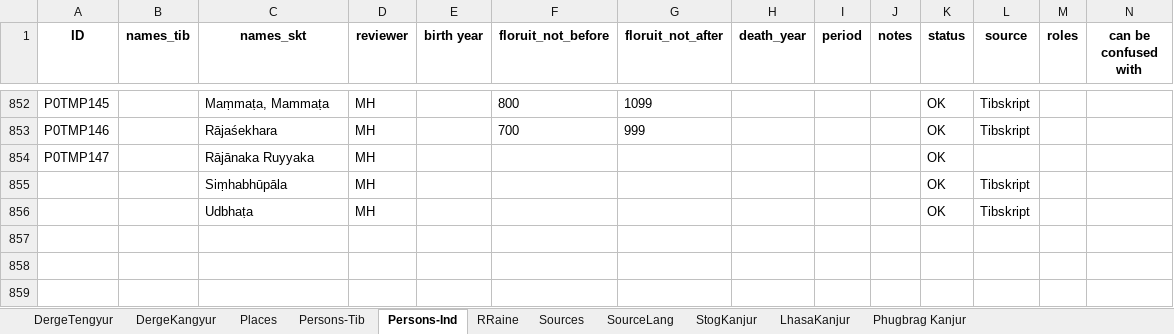
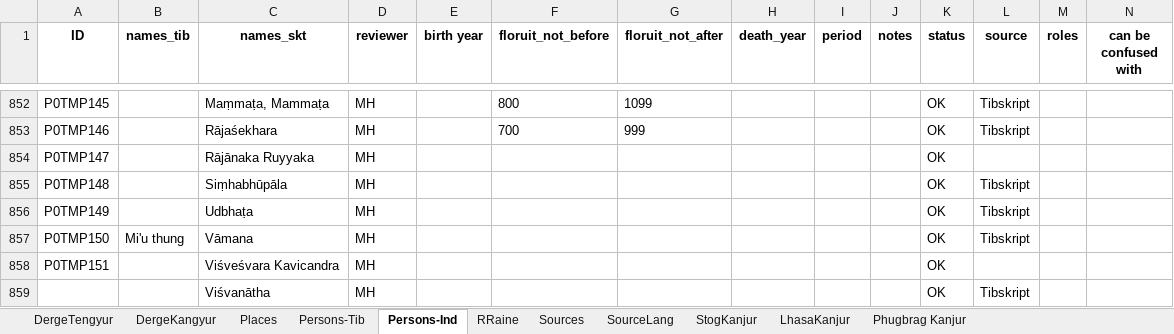
Before and after one commit to wkdewey/xml-parsing, an Excel workbook: data-export/ATII - Tentative template.xlsx, sheet Persons-Ind, drawn as a sheet; only a part is shown, gaps mark what is left out; values as stored, in another font and other column widths than the file's, no borders; charts and pictures not drawn; rows hold the shown columns only; the diff names each change by its address in the sheet, - before the commit and + after, or states it on an @@ line.

```diff
--- a/data-export/ATII - Tentative template.xlsx (sheet Persons-Ind)
+++ b/data-export/ATII - Tentative template.xlsx (sheet Persons-Ind)
-A855 (ID): (empty)
+A855 (ID): P0TMP148
-A856 (ID): (empty)
+A856 (ID): P0TMP149
+row 857: P0TMP150 | Mi'u thung | Vāmana | MH |  |  |  |  |  |  | OK | Tibskript
+row 858: P0TMP151 |  | Viśveśvara Kavicandra | MH |  |  |  |  |  |  | OK
+row 859:  |  | Viśvanātha | MH |  |  |  |  |  |  | OK | Tibskript
```
Also changed, not shown: WD_BDRC_data.xlsx, all_person_matches.xlsx, 6 other files.
